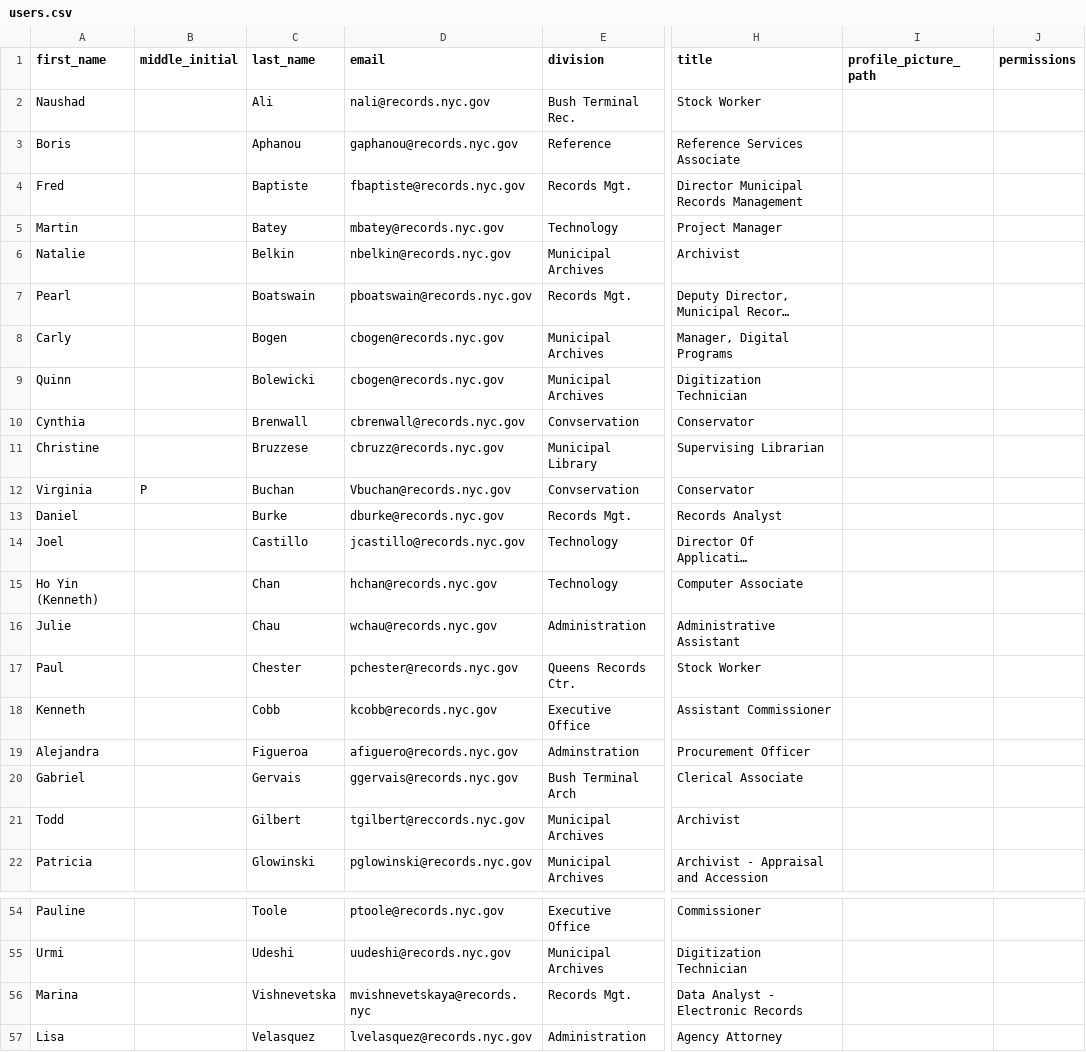
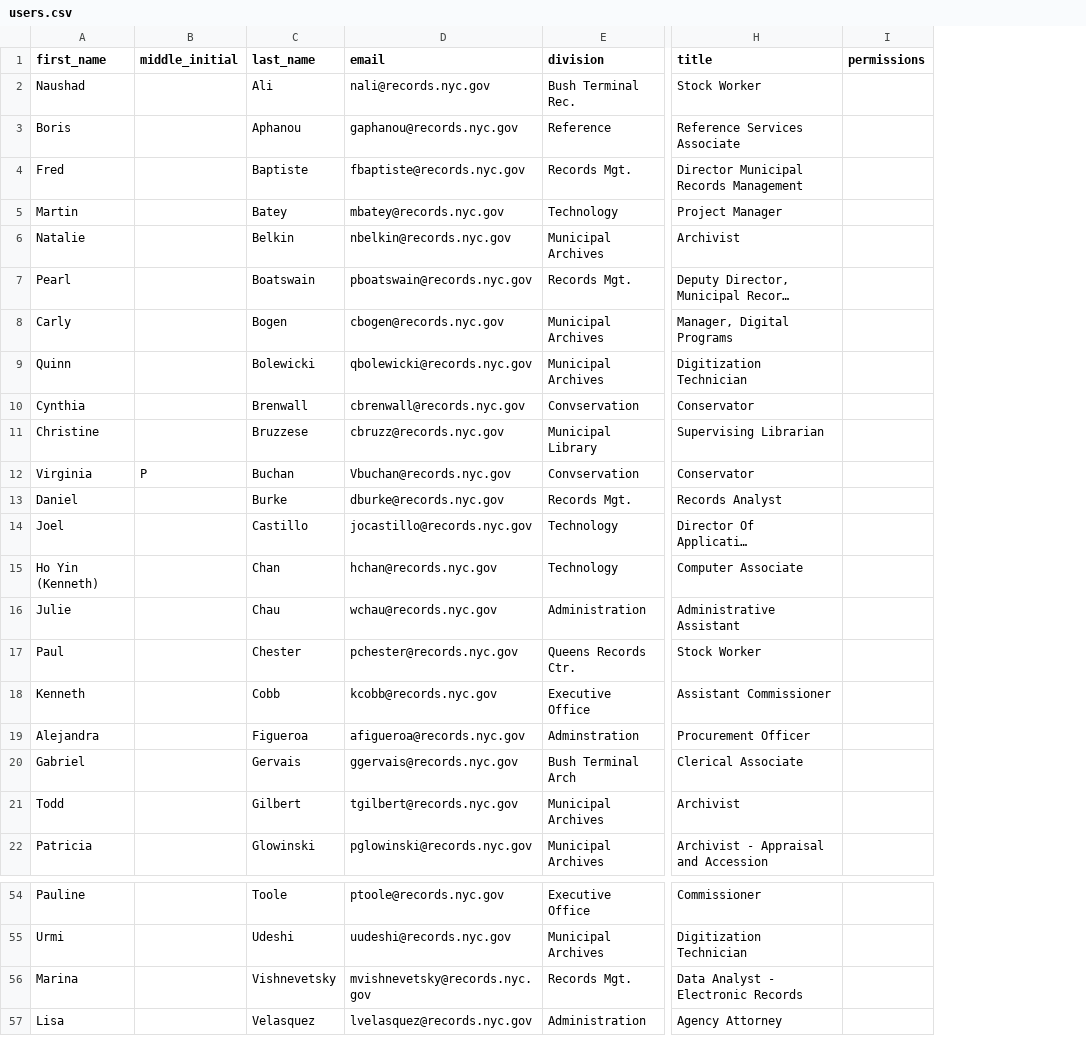
Before and after one commit to nycrecords/intranet, a CSV file: data/users.csv, drawn as a sheet; only a part is shown, gaps mark what is left out; long unchanged cells end in …; the diff names each change by its address in the sheet, - before the commit and + after, or states it on an @@ line.

Commit message:
Added pictures to staff directory

```diff
--- a/data/users.csv
+++ b/data/users.csv
-column I (profile_picture_path), empty
-D9 (email): cbogen@records.nyc.gov
+D9 (email): qbolewicki@records.nyc.gov
-D14 (email): jcastillo@records.nyc.gov
+D14 (email): jocastillo@records.nyc.gov
-D19 (email): afiguero@records.nyc.gov
+D19 (email): afigueroa@records.nyc.gov
-D21 (email): tgilbert@reccords.nyc.gov
+D21 (email): tgilbert@records.nyc.gov
-C56 (last_name): Vishnevetska
+C56 (last_name): Vishnevetsky
-D56 (email): mvishnevetskaya@records.nyc
+D56 (email): mvishnevetsky@records.nyc.gov
```
Also changed, not shown: 4 other files.
